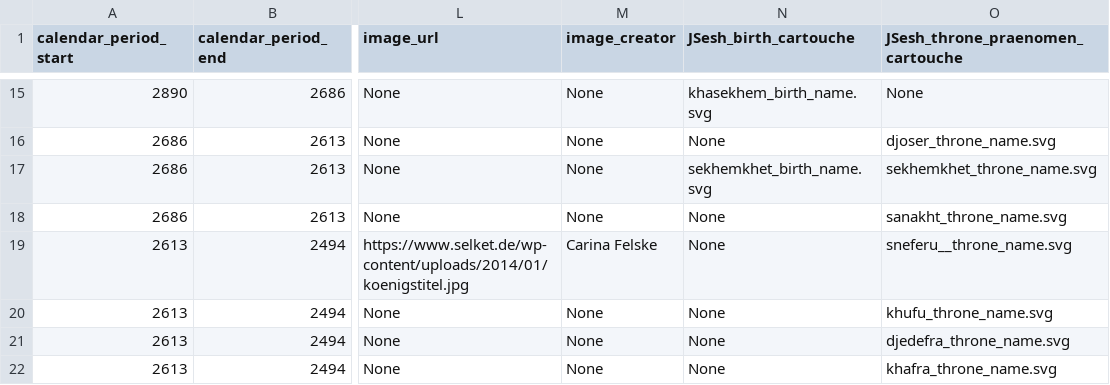
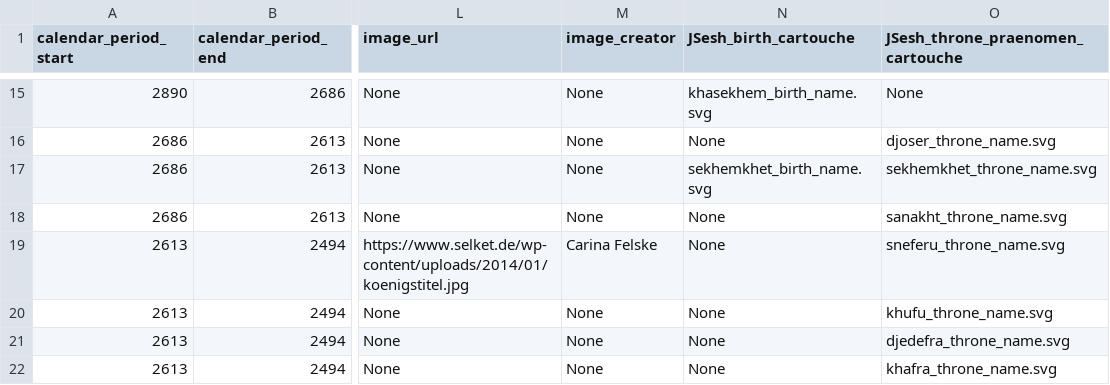
Before and after one commit to IloBe/Egypt-Pharaoh-Hieroglyphs, a CSV file: Egypt_Pharaoh_Hieroglyphs/data/egypt_pharaohs_dynasties.csv, drawn as a sheet; only a part is shown, gaps mark what is left out; the diff names each change by its address in the sheet, - before the commit and + after, or states it on an @@ line.

Commit message:
Feat: add old kingdom, svg images

```diff
--- a/Egypt_Pharaoh_Hieroglyphs/data/egypt_pharaohs_dynasties.csv
+++ b/Egypt_Pharaoh_Hieroglyphs/data/egypt_pharaohs_dynasties.csv
-O19 (JSesh_throne_praenomen_cartouche): sneferu__throne_name.svg
+O19 (JSesh_throne_praenomen_cartouche): sneferu_throne_name.svg
```
Also changed, not shown: 13 other files.
